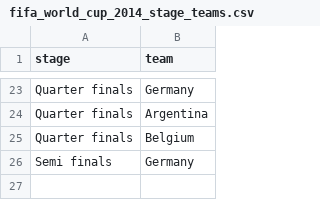
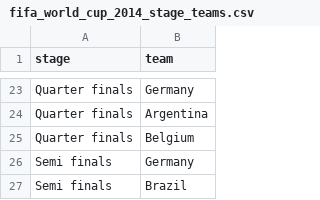
Before and after one commit to torehau/contestadors, a CSV file: lib/tasks/fifa_world_cup_2014_stage_teams.csv, drawn as a sheet; only a part is shown, gaps mark what is left out.

```diff
--- a/lib/tasks/fifa_world_cup_2014_stage_teams.csv
+++ b/lib/tasks/fifa_world_cup_2014_stage_teams.csv
@@ -26 +26,2 @@ Quarter finals,Belgium
 Semi finals,Germany
+Semi finals,Brazil
```
Also changed, not shown: lib/tasks/fifa_world_cup_2014_match_results.csv.
